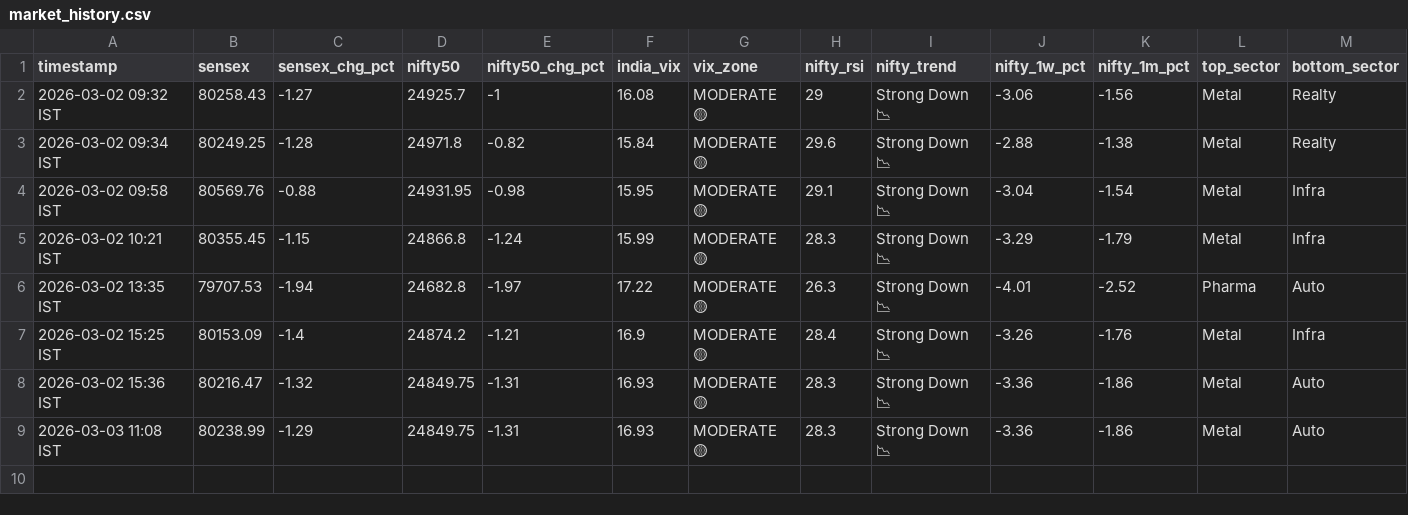
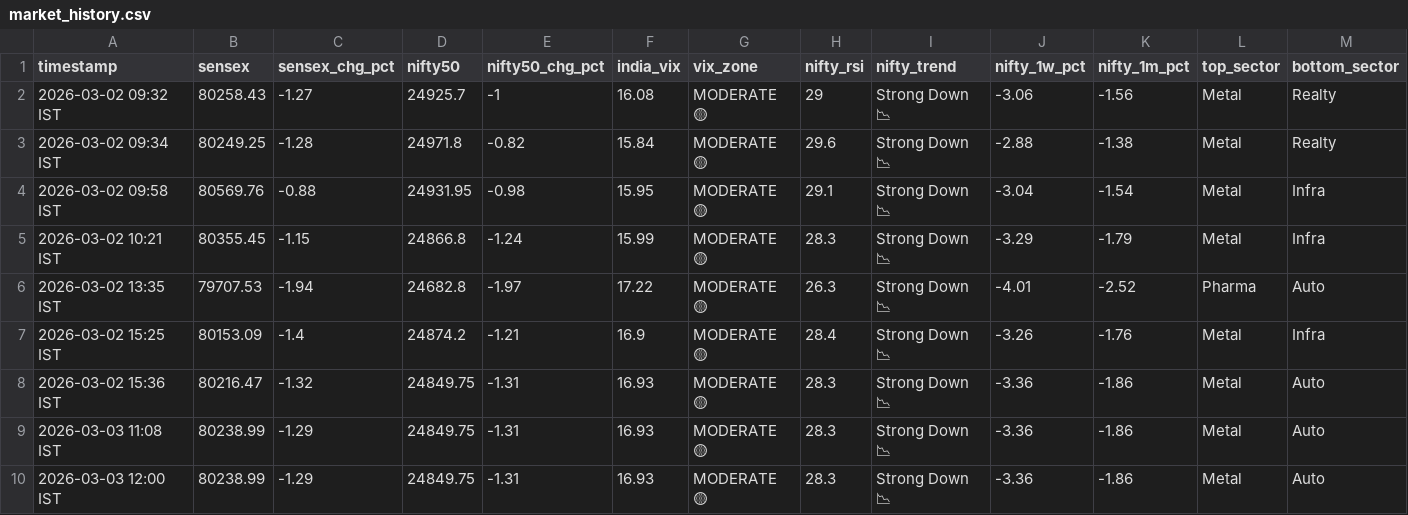
Before and after one commit to tester2021test/market_tracker, a CSV file: data/market_history.csv, drawn as a sheet; only a part is shown; rows hold the shown columns only; the diff names each change by its address in the sheet, - before the commit and + after, or states it on an @@ line.

```diff
--- a/data/market_history.csv
+++ b/data/market_history.csv
+row 10: 2026-03-03 12:00 IST | 80238.99 | -1.29 | 24849.75 | -1.31 | 16.93 | MODERATE 🟡 | 28.3 | Strong Down 📉 | -3.36 | -1.86 | Metal | Auto
```
